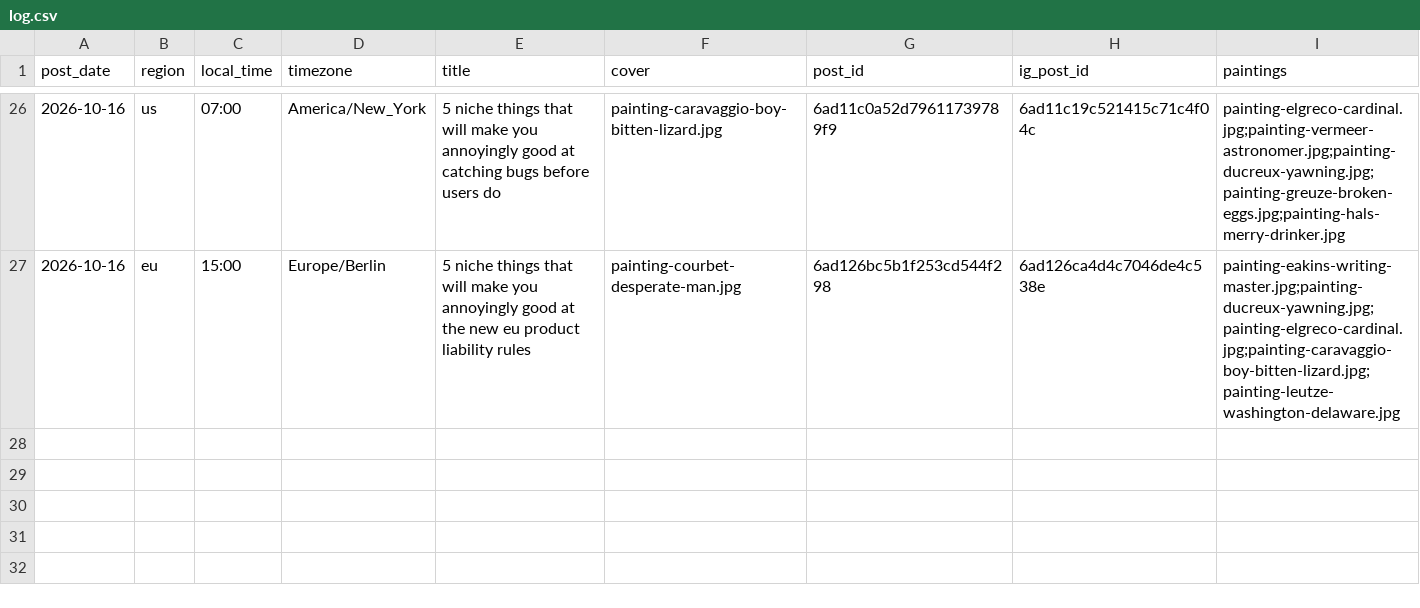
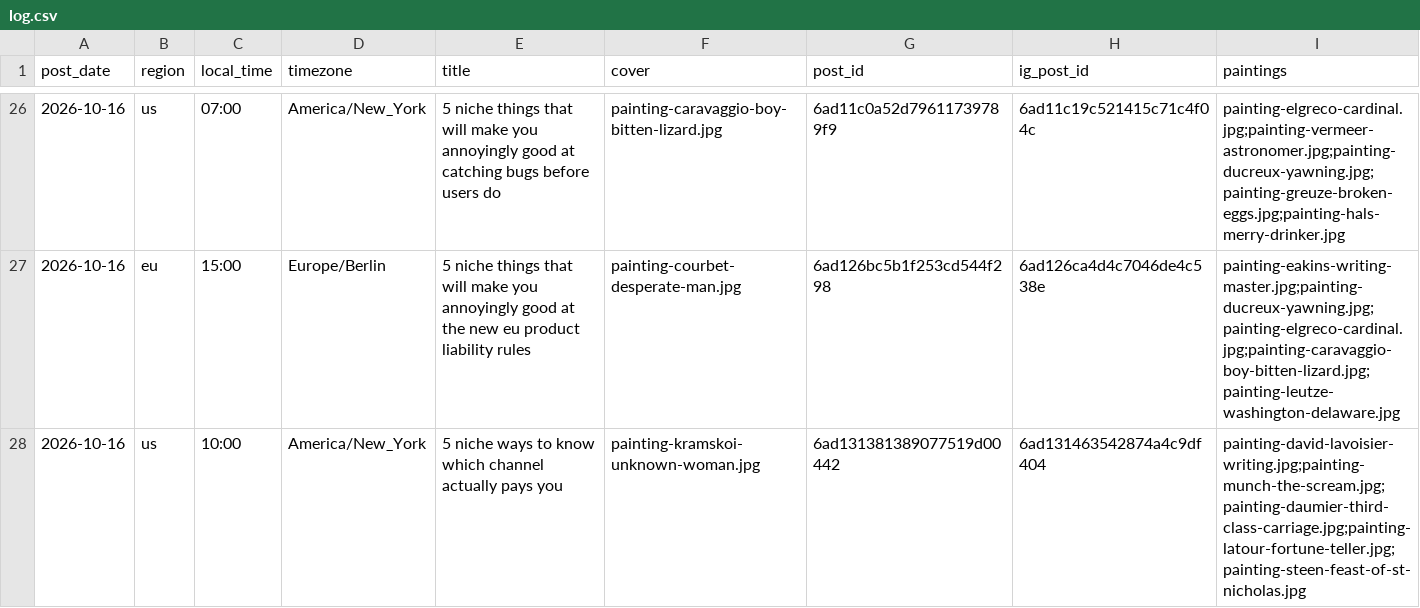
Before and after one commit to MinuraKariyawasam/social-imgs, a CSV file: log.csv, drawn as a sheet; only a part is shown, gaps mark what is left out; the diff names each change by its address in the sheet, - before the commit and + after, or states it on an @@ line.

```diff
--- a/log.csv
+++ b/log.csv
+row 28: 2026-10-16 | us | 10:00 | America/New_York | 5 niche ways to know which channel actually pays you | painting-kramskoi-unknown-woman.jpg | 6ad131381389077519d00442 | 6ad131463542874a4c9df404 | painting-david-lavoisier-writing.jpg;painting-munch-the-scream.jpg;painting-daumier-third-class-carriage.jpg;painting-latour-fortune-teller.jpg;painting-steen-feast-of-st-nicholas.jpg
```
Also changed, not shown: plans/2026-10-16.csv, 1 other file.
